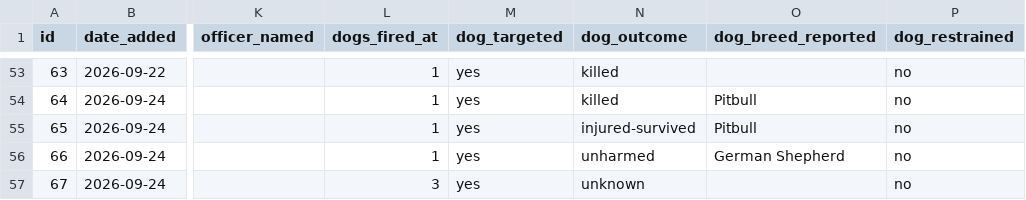
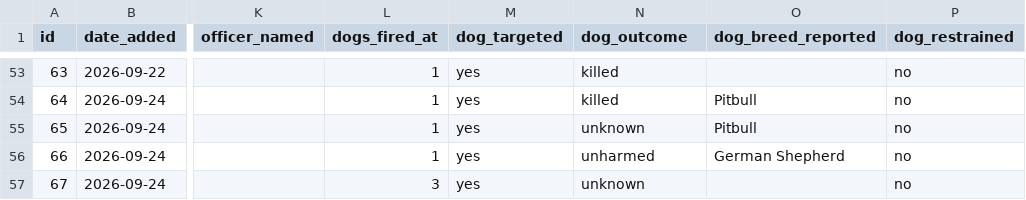
Before and after one commit to jnixy/website, a CSV file: datasets/dog-shootings.csv, drawn as a sheet; only a part is shown, gaps mark what is left out; the diff names each change by its address in the sheet, - before the commit and + after, or states it on an @@ line.

```diff
--- a/datasets/dog-shootings.csv
+++ b/datasets/dog-shootings.csv
-N55 (dog_outcome): injured-survived
+N55 (dog_outcome): unknown
```
Also changed, not shown: static/data/dog-shootings.csv, 1 other file.
